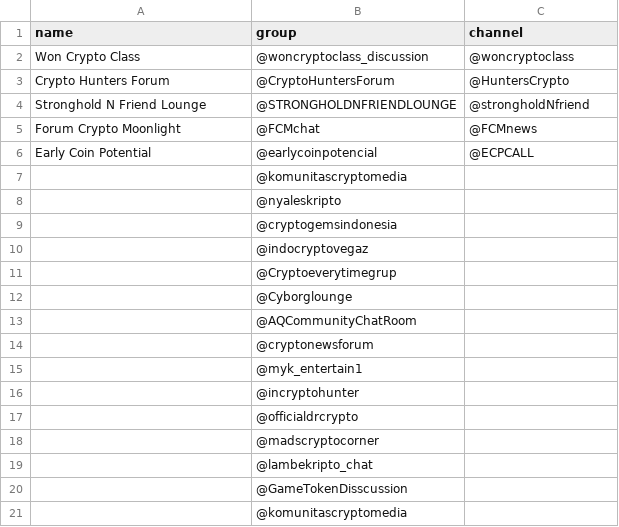
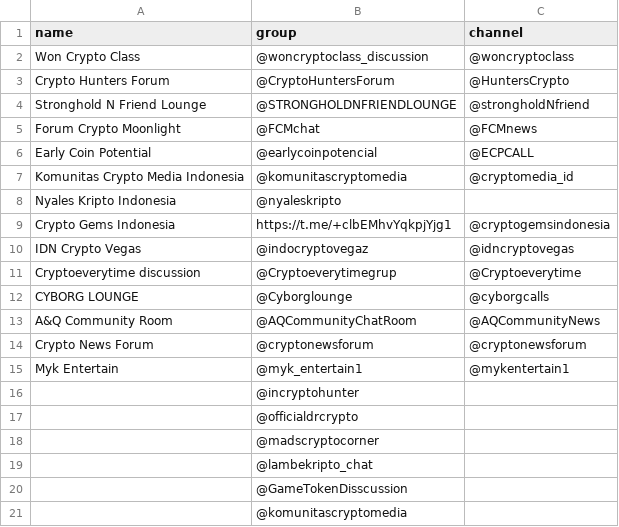
Before and after one commit to faishal-lib/Dataset, a CSV file: Blockchain/Community/Telegram/crypto_community_list.csv, drawn as a sheet; only a part is shown; removed rows and columns are numbered as before the commit, all else as after; the diff names each change by its address in the sheet, - before the commit and + after, or states it on an @@ line.

Commit message:
Update crypto_community_list.csv

```diff
--- a/Blockchain/Community/Telegram/crypto_community_list.csv
+++ b/Blockchain/Community/Telegram/crypto_community_list.csv
-row 7:  | @komunitascryptomedia
-row 8:  | @nyaleskripto
-row 9:  | @cryptogemsindonesia
-row 10:  | @indocryptovegaz
-row 11:  | @Cryptoeverytimegrup
-row 12:  | @Cyborglounge
-row 13:  | @AQCommunityChatRoom
-row 14:  | @cryptonewsforum
-row 15:  | @myk_entertain1
+row 7: Komunitas Crypto Media Indonesia | @komunitascryptomedia | @cryptomedia_id
+row 8: Nyales Kripto Indonesia | @nyaleskripto
+row 9: Crypto Gems Indonesia | https://t.me/+clbEMhvYqkpjYjg1 | @cryptogemsindonesia
+row 10: IDN Crypto Vegas | @indocryptovegaz | @idncryptovegas
+row 11: Cryptoeverytime discussion | @Cryptoeverytimegrup | @Cryptoeverytime
+row 12: CYBORG LOUNGE | @Cyborglounge | @cyborgcalls
+row 13: A&Q Community Room | @AQCommunityChatRoom | @AQCommunityNews
+row 14: Crypto News Forum | @cryptonewsforum | @cryptonewsforum
+row 15: Myk Entertain | @myk_entertain1 | @mykentertain1
```
